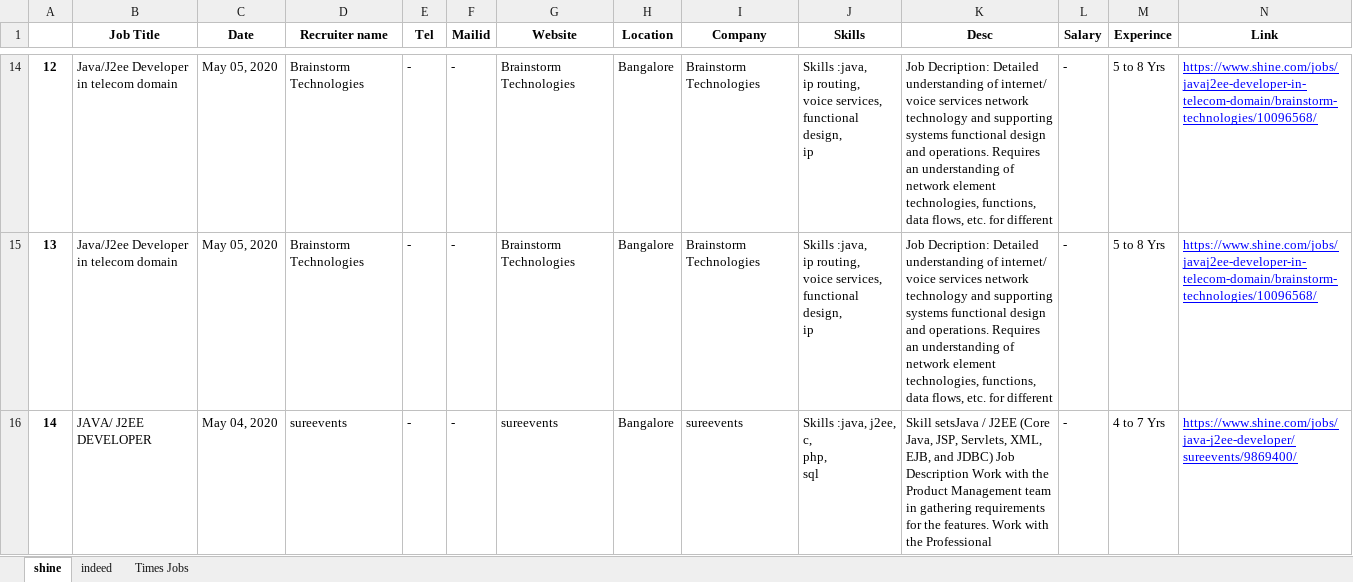
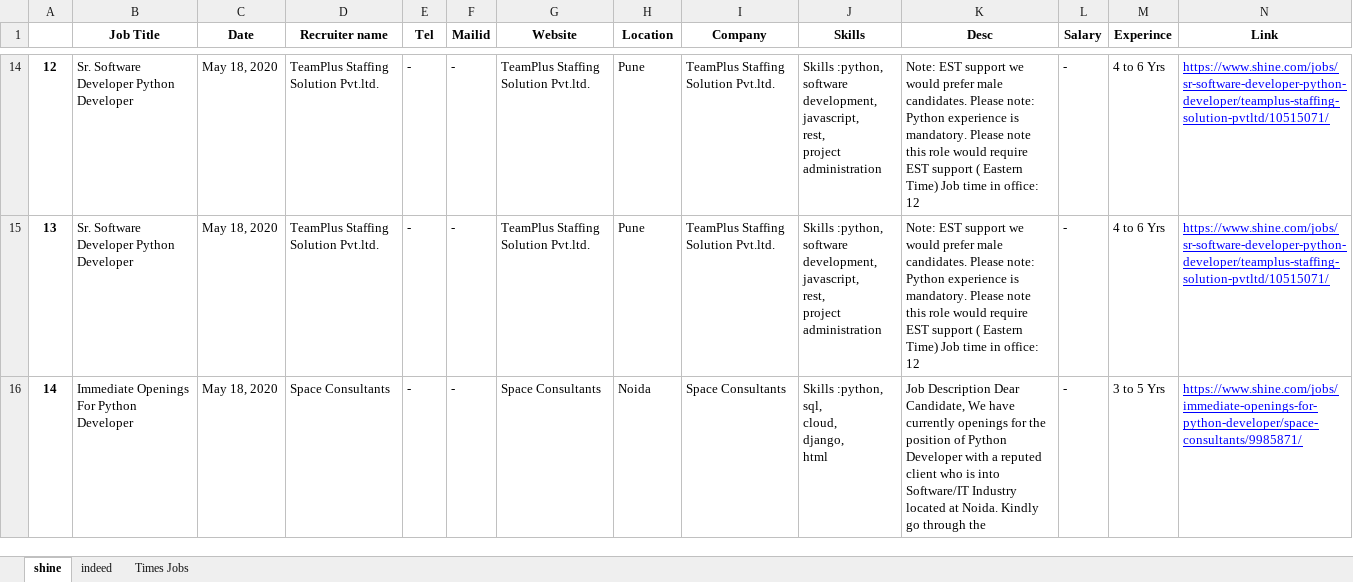
Before and after one commit to balajibetadur/job-finder, an Excel workbook: jobs.xlsx, sheet shine, drawn as a sheet; only a part is shown, gaps mark what is left out; values as stored, in another font and other column widths than the file's, no borders; ↵ is a line break in a cell; the diff covers the shown part only; the diff names each change by its address in the sheet, - before the commit and + after, or states it on an @@ line.

```diff
--- a/jobs.xlsx (sheet shine)
+++ b/jobs.xlsx (sheet shine)
-B14:B15 (Job Title): Java/J2ee Developer in telecom domain
+B14:B15 (Job Title): Sr. Software Developer Python Developer
-C14:C15 (Date): May 05, 2020
+C14:C15 (Date): May 18, 2020
-D14:D15 (Recruiter name): Brainstorm Technologies
+D14:D15 (Recruiter name): TeamPlus Staffing Solution Pvt.ltd.
-G14:G15 (Website): Brainstorm Technologies
+G14:G15 (Website): TeamPlus Staffing Solution Pvt.ltd.
-H14:H15 (Location): Bangalore
+H14:H15 (Location): Pune
-I14:I15 (Company): Brainstorm Technologies
+I14:I15 (Company): TeamPlus Staffing Solution Pvt.ltd.
-J14:J15 (Skills): Skills :java, ↵ ip routing, ↵ voice services, ↵ functional design, ↵ ip
+J14:J15 (Skills): Skills :python, ↵ software development, ↵ javascript, ↵ rest, ↵ project administration
-K14:K15 (Desc): Job Decription: Detailed understanding of internet/ voice services network technology and supporting systems functional design and operations. Requires an understanding of network element technologies, functions, data flows, etc. for different
+K14:K15 (Desc): Note: EST support we would prefer male candidates. Please note: Python experience is mandatory. Please note this role would require EST support ( Eastern Time) Job time in office: 12
-M14:M15 (Experince): 5 to 8 Yrs
+M14:M15 (Experince): 4 to 6 Yrs
-N14:N15 (Link): https://www.shine.com/jobs/javaj2ee-developer-in-telecom-domain/brainstorm-technologies/10096568/
+N14:N15 (Link): https://www.shine.com/jobs/sr-software-developer-python-developer/teamplus-staffing-solution-pvtltd/10515071/
-B16 (Job Title): JAVA/ J2EE DEVELOPER
+B16 (Job Title): Immediate Openings For Python Developer
-C16 (Date): May 04, 2020
+C16 (Date): May 18, 2020
-D16 (Recruiter name): sureevents
+D16 (Recruiter name): Space Consultants
-G16 (Website): sureevents
+G16 (Website): Space Consultants
-H16 (Location): Bangalore
+H16 (Location): Noida
-I16 (Company): sureevents
+I16 (Company): Space Consultants
-J16 (Skills): Skills :java, j2ee, ↵ c, ↵ php, ↵ sql
+J16 (Skills): Skills :python, ↵ sql, ↵ cloud, ↵ django, ↵ html
-K16 (Desc): Skill setsJava / J2EE (Core Java, JSP, Servlets, XML, EJB, and JDBC) Job Description Work with the Product Management team in gathering requirements for the features. Work with the Professional
+K16 (Desc): Job Description Dear Candidate, We have currently openings for the position of Python Developer with a reputed client who is into Software/IT Industry located at Noida. Kindly go through the
-M16 (Experince): 4 to 7 Yrs
+M16 (Experince): 3 to 5 Yrs
-N16 (Link): https://www.shine.com/jobs/java-j2ee-developer/sureevents/9869400/
+N16 (Link): https://www.shine.com/jobs/immediate-openings-for-python-developer/space-consultants/9985871/
```
Also changed, not shown: 366 edited cells elsewhere in this sheet, sheet Times Jobs, sheet indeed, 2 other files.
